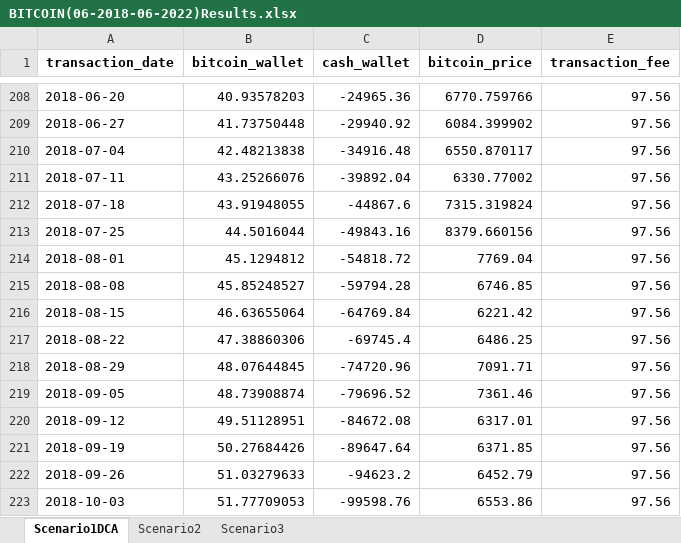
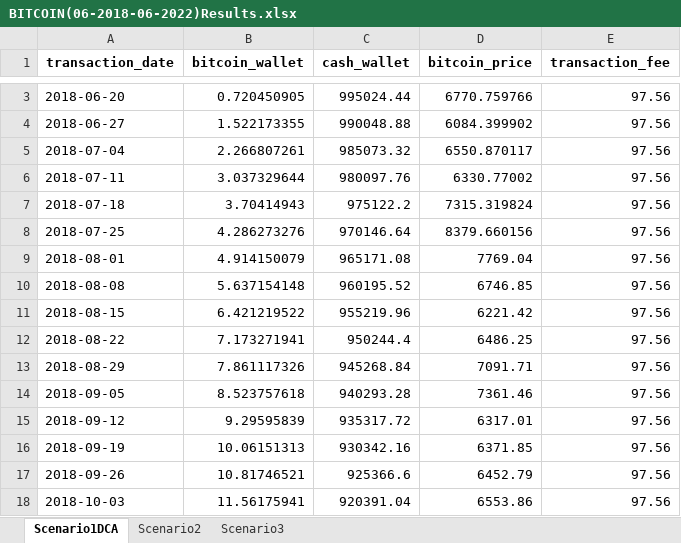
Before and after one commit to Portfolio-Amir/Bitcoin-Analysis-Capstone-Project, an Excel workbook: Results/BITCOIN(06-2018-06-2022)Results.xlsx, sheet Scenario1DCA, drawn as a sheet; only a part is shown, gaps mark what is left out; values as stored, in another font and other column widths than the file's, no borders; addresses are those after the commit; the diff covers the shown part only; the diff names each change by its address in the sheet, - before the commit and + after, or states it on an @@ line.

```diff
--- a/Results/BITCOIN(06-2018-06-2022)Results.xlsx (sheet Scenario1DCA)
+++ b/Results/BITCOIN(06-2018-06-2022)Results.xlsx (sheet Scenario1DCA)
-B3 (bitcoin_wallet): 40.93578203
+B3 (bitcoin_wallet): 0.720450905
-C3 (cash_wallet): -24965.36
+C3 (cash_wallet): 995024.44
-B4 (bitcoin_wallet): 41.73750448
+B4 (bitcoin_wallet): 1.522173355
-C4 (cash_wallet): -29940.92
+C4 (cash_wallet): 990048.88
-B5 (bitcoin_wallet): 42.48213838
+B5 (bitcoin_wallet): 2.266807261
-C5 (cash_wallet): -34916.48
+C5 (cash_wallet): 985073.32
-B6 (bitcoin_wallet): 43.25266076
+B6 (bitcoin_wallet): 3.037329644
-C6 (cash_wallet): -39892.04
+C6 (cash_wallet): 980097.76
-B7 (bitcoin_wallet): 43.91948055
+B7 (bitcoin_wallet): 3.70414943
-C7 (cash_wallet): -44867.6
+C7 (cash_wallet): 975122.2
-B8 (bitcoin_wallet): 44.5016044
+B8 (bitcoin_wallet): 4.286273276
-C8 (cash_wallet): -49843.16
+C8 (cash_wallet): 970146.64
-B9 (bitcoin_wallet): 45.1294812
+B9 (bitcoin_wallet): 4.914150079
-C9 (cash_wallet): -54818.72
+C9 (cash_wallet): 965171.08
-B10 (bitcoin_wallet): 45.85248527
+B10 (bitcoin_wallet): 5.637154148
-C10 (cash_wallet): -59794.28
+C10 (cash_wallet): 960195.52
-B11 (bitcoin_wallet): 46.63655064
+B11 (bitcoin_wallet): 6.421219522
-C11 (cash_wallet): -64769.84
+C11 (cash_wallet): 955219.96
-B12 (bitcoin_wallet): 47.38860306
+B12 (bitcoin_wallet): 7.173271941
-C12 (cash_wallet): -69745.4
+C12 (cash_wallet): 950244.4
-B13 (bitcoin_wallet): 48.07644845
+B13 (bitcoin_wallet): 7.861117326
-C13 (cash_wallet): -74720.96
+C13 (cash_wallet): 945268.84
-B14 (bitcoin_wallet): 48.73908874
+B14 (bitcoin_wallet): 8.523757618
-C14 (cash_wallet): -79696.52
+C14 (cash_wallet): 940293.28
-B15 (bitcoin_wallet): 49.51128951
+B15 (bitcoin_wallet): 9.29595839
-C15 (cash_wallet): -84672.08
+C15 (cash_wallet): 935317.72
-B16 (bitcoin_wallet): 50.27684426
+B16 (bitcoin_wallet): 10.06151313
-C16 (cash_wallet): -89647.64
+C16 (cash_wallet): 930342.16
-B17 (bitcoin_wallet): 51.03279633
+B17 (bitcoin_wallet): 10.81746521
-C17 (cash_wallet): -94623.2
+C17 (cash_wallet): 925366.6
-B18 (bitcoin_wallet): 51.77709053
+B18 (bitcoin_wallet): 11.56175941
-C18 (cash_wallet): -99598.76
+C18 (cash_wallet): 920391.04
```
Also changed, not shown: 303 removed rows and 382 edited cells elsewhere in this sheet, sheet Scenario2, sheet Scenario3, Results/BITCOIN(05-2020-04-2024)Results.xlsx, Results/BITCOIN(07-2016-05-2020)Results.xlsx, 1 other file.
